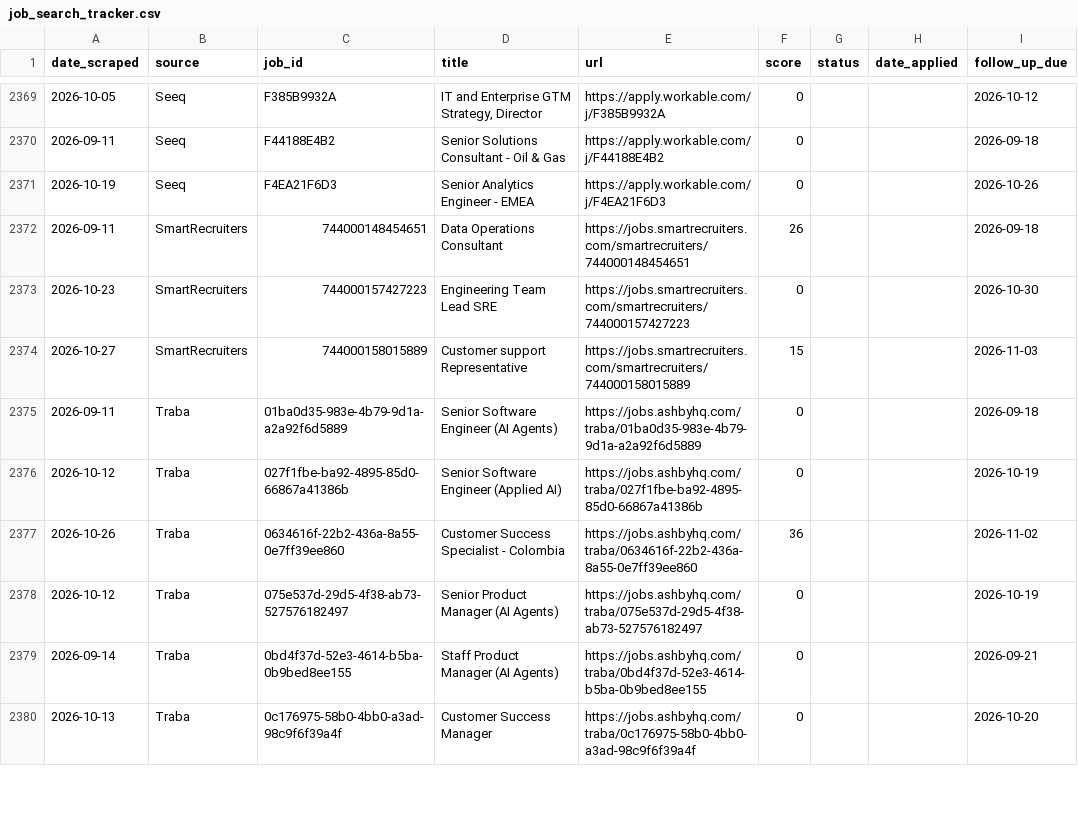
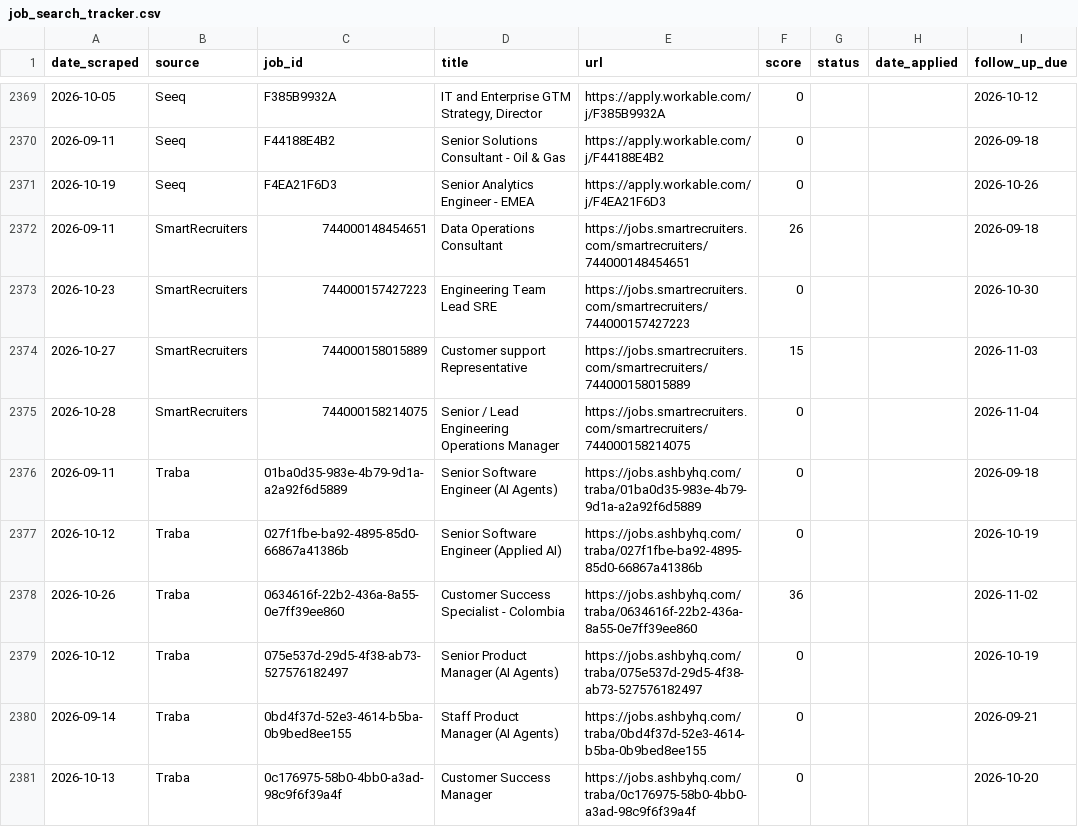
Before and after one commit to niiadjei7/job_monitor, a CSV file: job_search_tracker.csv, drawn as a sheet; only a part is shown, gaps mark what is left out; the diff covers the shown part only.

```diff
--- a/job_search_tracker.csv
+++ b/job_search_tracker.csv
@@ -2374,2 +2374,3 @@ date_scraped,source,job_id,title,url,score,status,date_applied,follow_up_due
 2026-10-27,SmartRecruiters,744000158015889,Customer support Representative,https://jobs.smartrecruiters.com/smartrecruiters/744000158015889,15,,,2026-11-03
+2026-10-28,SmartRecruiters,744000158214075,Senior / Lead Engineering Operations Manager,https://jobs.smartrecruiters.com/smartrecruiters/744000158214075,0,,,2026-11-04
 2026-09-11,Traba,01ba0d35-983e-4b79-9d1a-a2a92f6d5889,Senior Software Engineer (AI Agents),https://jobs.ashbyhq.com/traba/01ba0d35-983e-4b79-9d1a-a2a92f6d5889,0,,,2026-09-18
```
Also changed, not shown: 2 added rows and 1 edited cell elsewhere in this file, 1 other file.
